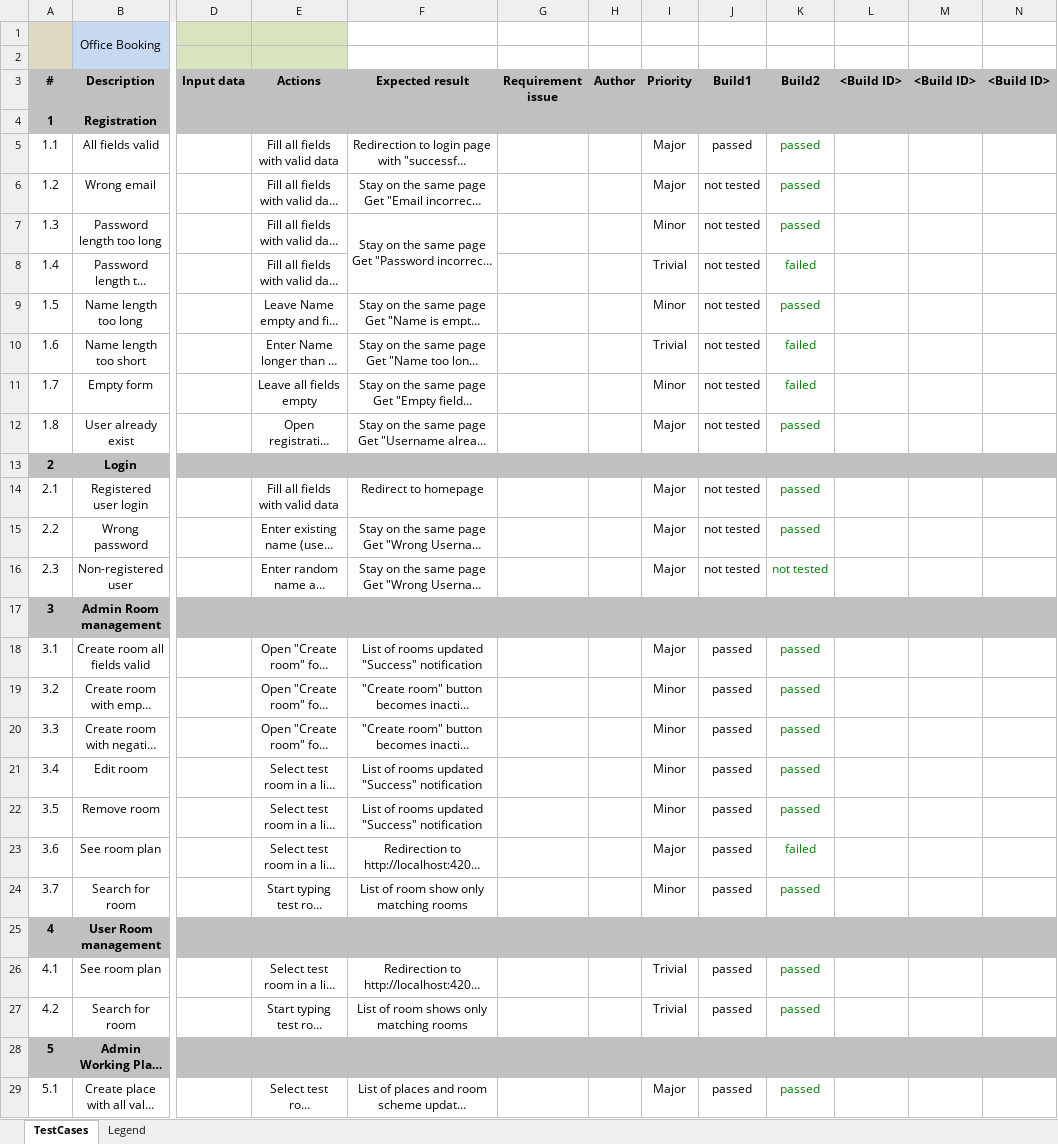
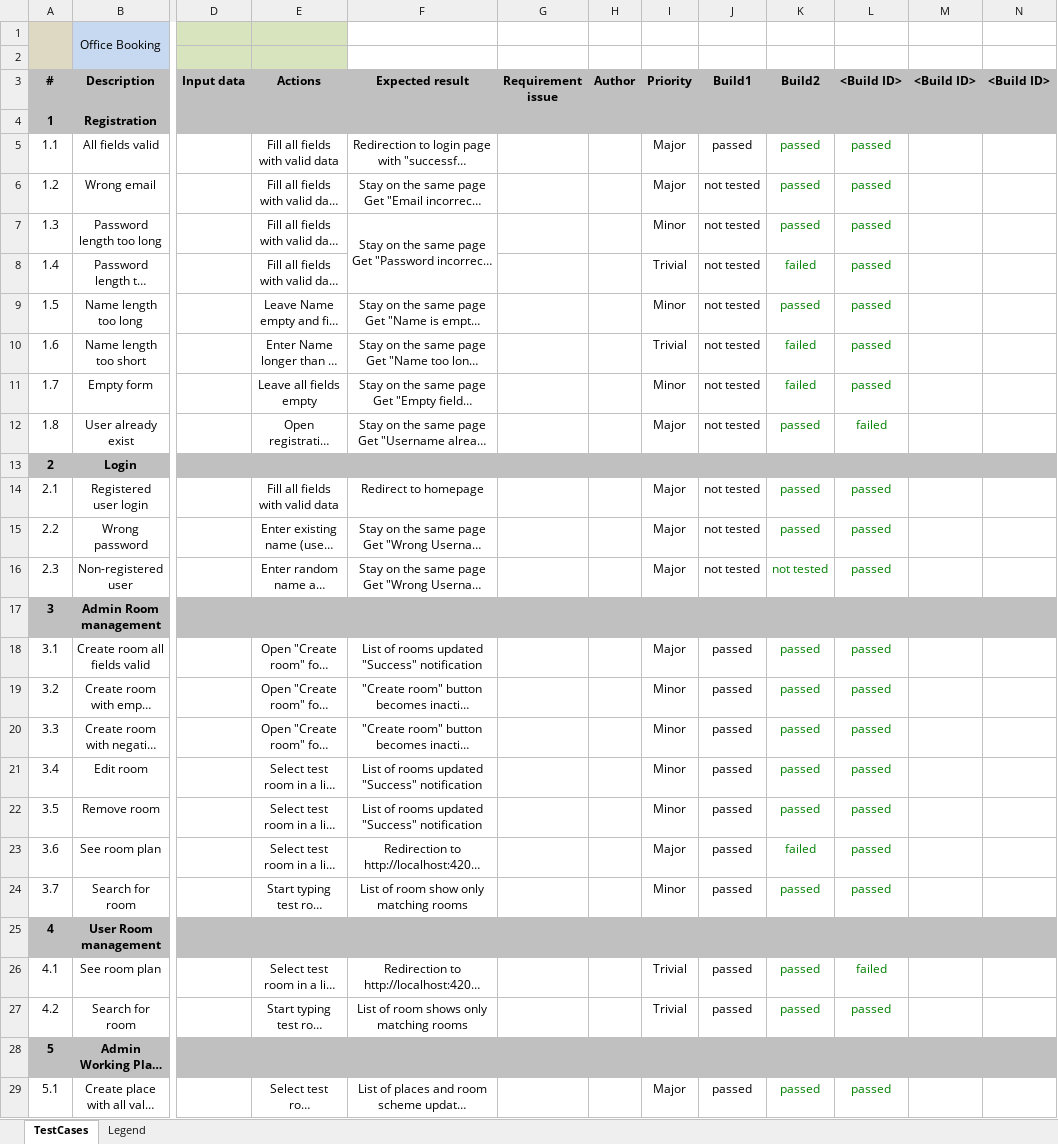
Before and after one commit to Lmglk/OfficeBooking, an Excel workbook: docs/T02_OB_TC_ver03.xlsx, sheet TestCases, drawn as a sheet; only a part is shown, gaps mark what is left out; long unchanged cells end in …; values as stored, in another font and other column widths than the file's, no borders; the diff covers the shown part only; the diff names each change by its address in the sheet, - before the commit and + after, or states it on an @@ line.

```diff
--- a/docs/T02_OB_TC_ver03.xlsx (sheet TestCases)
+++ b/docs/T02_OB_TC_ver03.xlsx (sheet TestCases)
-L5:L11 (<Build ID>): (empty)
+L5:L11 (<Build ID>): passed
-L12 (<Build ID>): (empty)
+L12 (<Build ID>): failed
-L14:L16 (<Build ID>): (empty)
+L14:L16 (<Build ID>): passed
-L18:L24 (<Build ID>): (empty)
+L18:L24 (<Build ID>): passed
-L26 (<Build ID>): (empty)
+L26 (<Build ID>): failed
-L27 (<Build ID>): (empty)
+L27 (<Build ID>): passed
-L29 (<Build ID>): (empty)
+L29 (<Build ID>): passed
```
Also changed, not shown: 25 edited cells elsewhere in this sheet, 3 other files.
